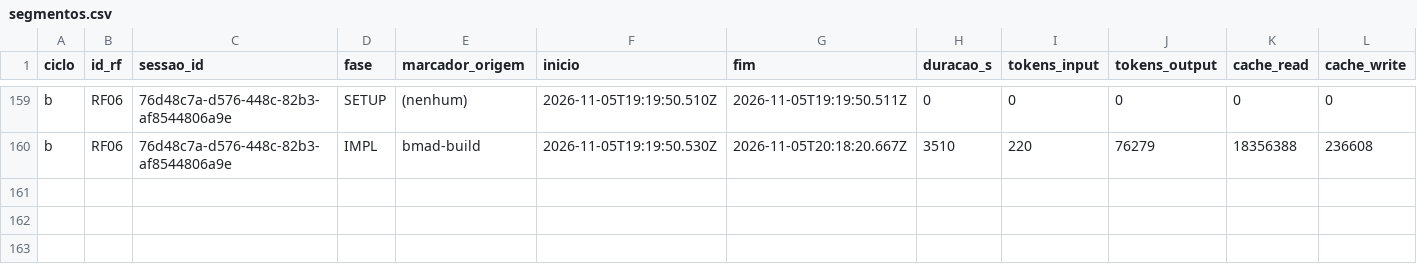
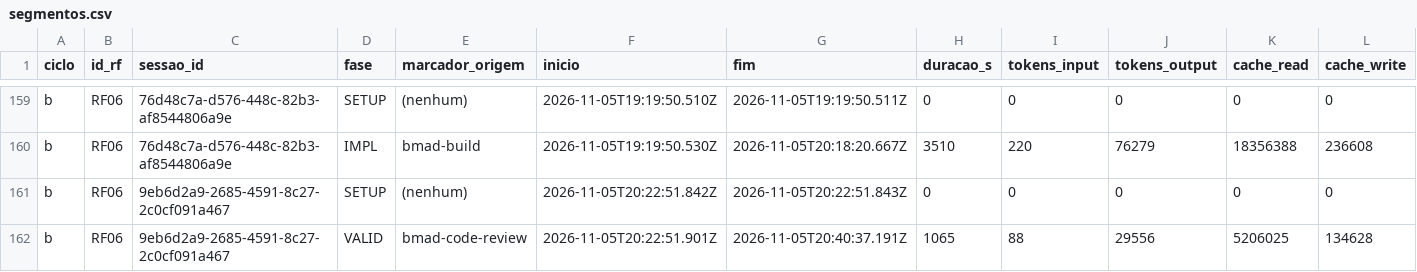
Before and after one commit to WagnerofDuarte/cerne-avaliacao, a CSV file: dados/cicloB/segmentos.csv, drawn as a sheet; only a part is shown, gaps mark what is left out; rows hold the shown columns only; the diff names each change by its address in the sheet, - before the commit and + after, or states it on an @@ line.

Commit message:
Dados ciclo B: RF06, bmad-code-review story 5.3

```diff
--- a/dados/cicloB/segmentos.csv
+++ b/dados/cicloB/segmentos.csv
+row 161: b | RF06 | 9eb6d2a9-2685-4591-8c27-2c0cf091a467 | SETUP | (nenhum) | 2026-11-05T20:22:51.842Z | 2026-11-05T20:22:51.843Z | 0 | 0 | 0 | 0 | 0
+row 162: b | RF06 | 9eb6d2a9-2685-4591-8c27-2c0cf091a467 | VALID | bmad-code-review | 2026-11-05T20:22:51.901Z | 2026-11-05T20:40:37.191Z | 1065 | 88 | 29556 | 5206025 | 134628
```
Also changed, not shown: dados/cicloB/revisoes_processo.csv, dados/cicloB/sessoes.csv, 5 other files.
